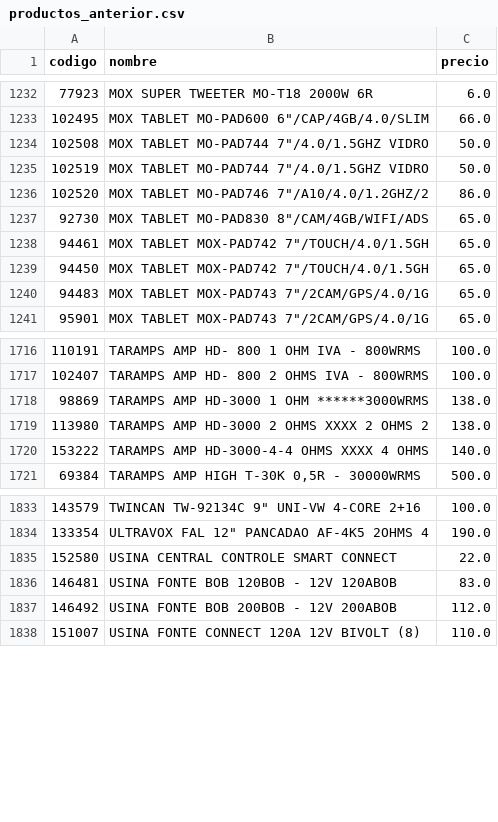
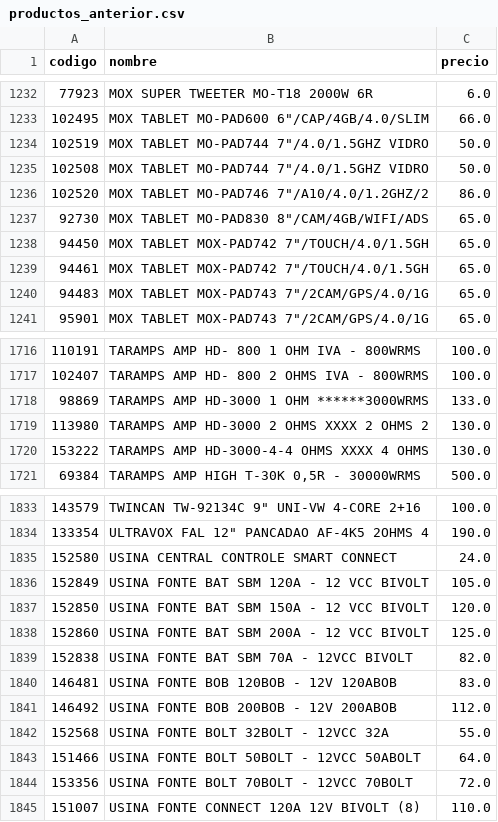
Before and after one commit to Gabrieluz1985/monitor-senki, a CSV file: productos_anterior.csv, drawn as a sheet; only a part is shown, gaps mark what is left out; the diff covers the shown part only.

```diff
--- a/productos_anterior.csv
+++ b/productos_anterior.csv
@@ -1233,8 +1233,8 @@
 102495,"MOX TABLET MO-PAD600 6""/CAP/4GB/4.0/SLIM",66.0
-102508,"MOX TABLET MO-PAD744 7""/4.0/1.5GHZ VIDRO",50.0
 102519,"MOX TABLET MO-PAD744 7""/4.0/1.5GHZ VIDRO",50.0
+102508,"MOX TABLET MO-PAD744 7""/4.0/1.5GHZ VIDRO",50.0
 102520,"MOX TABLET MO-PAD746 7""/A10/4.0/1.2GHZ/2",86.0
 92730,"MOX TABLET MO-PAD830 8""/CAM/4GB/WIFI/ADS",65.0
-94461,"MOX TABLET MOX-PAD742 7""/TOUCH/4.0/1.5GH",65.0
 94450,"MOX TABLET MOX-PAD742 7""/TOUCH/4.0/1.5GH",65.0
+94461,"MOX TABLET MOX-PAD742 7""/TOUCH/4.0/1.5GH",65.0
 94483,"MOX TABLET MOX-PAD743 7""/2CAM/GPS/4.0/1G",65.0
@@ -1717,5 +1717,5 @@
 102407,TARAMPS AMP HD- 800 2 OHMS IVA - 800WRMS,100.0
-98869,TARAMPS AMP HD-3000 1 OHM ******3000WRMS,138.0
-113980,TARAMPS AMP HD-3000 2 OHMS XXXX 2 OHMS 2,138.0
-153222,TARAMPS AMP HD-3000-4-4 OHMS XXXX 4 OHMS,140.0
+98869,TARAMPS AMP HD-3000 1 OHM ******3000WRMS,133.0
+113980,TARAMPS AMP HD-3000 2 OHMS XXXX 2 OHMS 2,130.0
+153222,TARAMPS AMP HD-3000-4-4 OHMS XXXX 4 OHMS,130.0
 69384,"TARAMPS AMP HIGH T-30K 0,5R - 30000WRMS",500.0
@@ -1834,5 +1834,12 @@
 133354,"ULTRAVOX FAL 12"" PANCADAO AF-4K5 2OHMS 4",190.0
-152580,USINA CENTRAL CONTROLE SMART CONNECT,22.0
+152580,USINA CENTRAL CONTROLE SMART CONNECT,24.0
+152849,USINA FONTE BAT SBM 120A - 12 VCC BIVOLT,105.0
+152850,USINA FONTE BAT SBM 150A - 12 VCC BIVOLT,120.0
+152860,USINA FONTE BAT SBM 200A - 12 VCC BIVOLT,125.0
+152838,USINA FONTE BAT SBM 70A - 12VCC BIVOLT,82.0
 146481,USINA FONTE BOB 120BOB - 12V 120ABOB,83.0
 146492,USINA FONTE BOB 200BOB - 12V 200ABOB,112.0
+152568,USINA FONTE BOLT 32BOLT - 12VCC 32A,55.0
+151466,USINA FONTE BOLT 50BOLT - 12VCC 50ABOLT,64.0
+153356,USINA FONTE BOLT 70BOLT - 12VCC 70BOLT,72.0
 151007,USINA FONTE CONNECT 120A 12V BIVOLT (8),110.0
```
Also changed, not shown: 5 moved rows elsewhere in this file.
